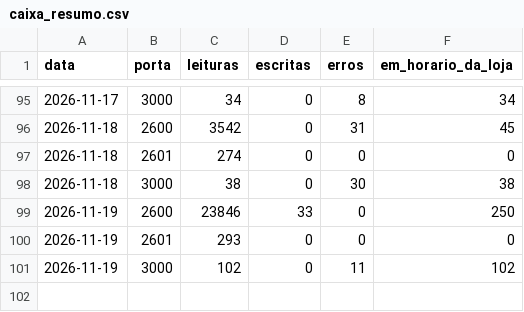
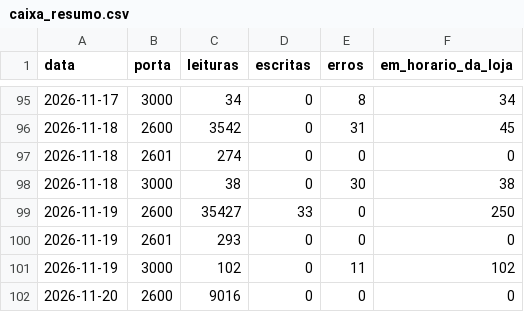
Before and after one commit to xxffoottxx/artsoft-call-log, a CSV file: caixa_resumo.csv, drawn as a sheet; only a part is shown, gaps mark what is left out.

```diff
--- a/caixa_resumo.csv
+++ b/caixa_resumo.csv
@@ -98,4 +98,5 @@ data,porta,leituras,escritas,erros,em_horario_da_loja
 2026-11-18,3000,38,0,30,38
-2026-11-19,2600,23846,33,0,250
+2026-11-19,2600,35427,33,0,250
 2026-11-19,2601,293,0,0,0
 2026-11-19,3000,102,0,11,102
+2026-11-20,2600,9016,0,0,0
```
Also changed, not shown: daily_summary.csv, 1 other file.
